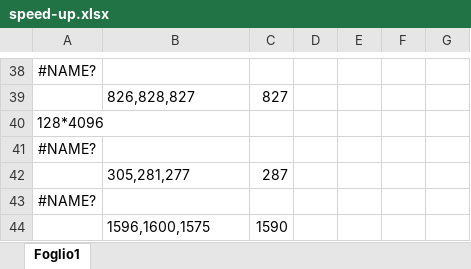
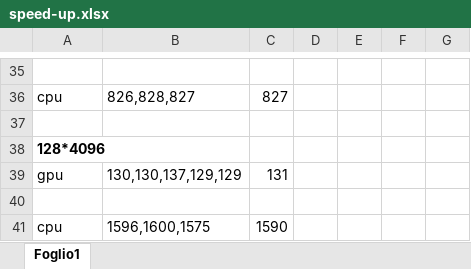
Before and after one commit to polvere94/cuda-lda, an Excel workbook: DOC/speed-up.xlsx, sheet Foglio1, drawn as a sheet; only a part is shown, gaps mark what is left out; values as stored, in another font and other column widths than the file's, no borders; charts and pictures not drawn; removed rows and columns are numbered as before the commit, all else as after; the diff covers the shown part only; the diff names each change by its address in the sheet, - before the commit and + after, or states it on an @@ line.

```diff
--- a/DOC/speed-up.xlsx (sheet Foglio1)
+++ b/DOC/speed-up.xlsx (sheet Foglio1)
-A35: #NAME?
+A35: (empty)
-A36: (empty)
+A36: cpu
+row 37: (empty)
-A38 bold: off
+A38 bold: on
-row 41: #NAME?
-row 42:  | 305,281,277 | 287
+row 39: gpu | 130,130,137,129,129 | 131
-A40: #NAME?
+A40: (empty)
-A41: (empty)
+A41: cpu
```
Also changed, not shown: 19 added rows, 22 removed rows, 1 moved row, 12 edited cells and cell formats elsewhere in this sheet, charts or pictures, 24 other files.
